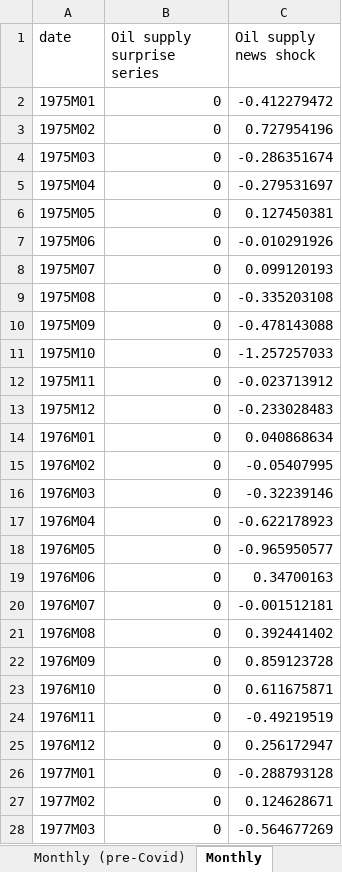
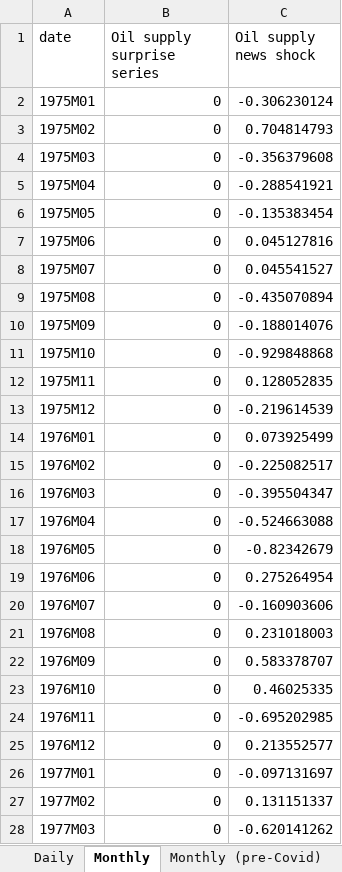
Before and after one commit to dkaenzig/diegokaenzig.com, an Excel workbook: Materials/oilSupplyNewsShocks.xlsx, sheet Monthly, drawn as a sheet; only a part is shown; values as stored, in another font and other column widths than the file's, no borders; the diff covers the shown part only; the diff names each change by its address in the sheet, - before the commit and + after, or states it on an @@ line.

Commit message:
Updated oil supply news shocks until August 2021

```diff
--- a/Materials/oilSupplyNewsShocks.xlsx (sheet Monthly)
+++ b/Materials/oilSupplyNewsShocks.xlsx (sheet Monthly)
@@ sheet tab order changed: Daily | Monthly | Monthly (pre-Covid) @@
-C2 (Oil supply news shock): -0.412279472
+C2 (Oil supply news shock): -0.306230124
-C3 (Oil supply news shock): 0.727954196
+C3 (Oil supply news shock): 0.704814793
-C4 (Oil supply news shock): -0.286351674
+C4 (Oil supply news shock): -0.356379608
-C5 (Oil supply news shock): -0.279531697
+C5 (Oil supply news shock): -0.288541921
-C6 (Oil supply news shock): 0.127450381
+C6 (Oil supply news shock): -0.135383454
-C7 (Oil supply news shock): -0.010291926
+C7 (Oil supply news shock): 0.045127816
-C8 (Oil supply news shock): 0.099120193
+C8 (Oil supply news shock): 0.045541527
-C9 (Oil supply news shock): -0.335203108
+C9 (Oil supply news shock): -0.435070894
-C10 (Oil supply news shock): -0.478143088
+C10 (Oil supply news shock): -0.188014076
-C11 (Oil supply news shock): -1.257257033
+C11 (Oil supply news shock): -0.929848868
-C12 (Oil supply news shock): -0.023713912
+C12 (Oil supply news shock): 0.128052835
-C13 (Oil supply news shock): -0.233028483
+C13 (Oil supply news shock): -0.219614539
-C14 (Oil supply news shock): 0.040868634
+C14 (Oil supply news shock): 0.073925499
-C15 (Oil supply news shock): -0.05407995
+C15 (Oil supply news shock): -0.225082517
-C16 (Oil supply news shock): -0.32239146
+C16 (Oil supply news shock): -0.395504347
-C17 (Oil supply news shock): -0.622178923
+C17 (Oil supply news shock): -0.524663088
-C18 (Oil supply news shock): -0.965950577
+C18 (Oil supply news shock): -0.82342679
-C19 (Oil supply news shock): 0.34700163
+C19 (Oil supply news shock): 0.275264954
-C20 (Oil supply news shock): -0.001512181
+C20 (Oil supply news shock): -0.160903606
-C21 (Oil supply news shock): 0.392441402
+C21 (Oil supply news shock): 0.231018003
-C22 (Oil supply news shock): 0.859123728
+C22 (Oil supply news shock): 0.583378707
-C23 (Oil supply news shock): 0.611675871
+C23 (Oil supply news shock): 0.46025335
-C24 (Oil supply news shock): -0.49219519
+C24 (Oil supply news shock): -0.695202985
-C25 (Oil supply news shock): 0.256172947
+C25 (Oil supply news shock): 0.213552577
-C26 (Oil supply news shock): -0.288793128
+C26 (Oil supply news shock): -0.097131697
-C27 (Oil supply news shock): 0.124628671
+C27 (Oil supply news shock): 0.131151337
-C28 (Oil supply news shock): -0.564677269
+C28 (Oil supply news shock): -0.620141262
```
Also changed, not shown: 8 added rows and 650 edited cells elsewhere in this sheet, sheet Daily.
